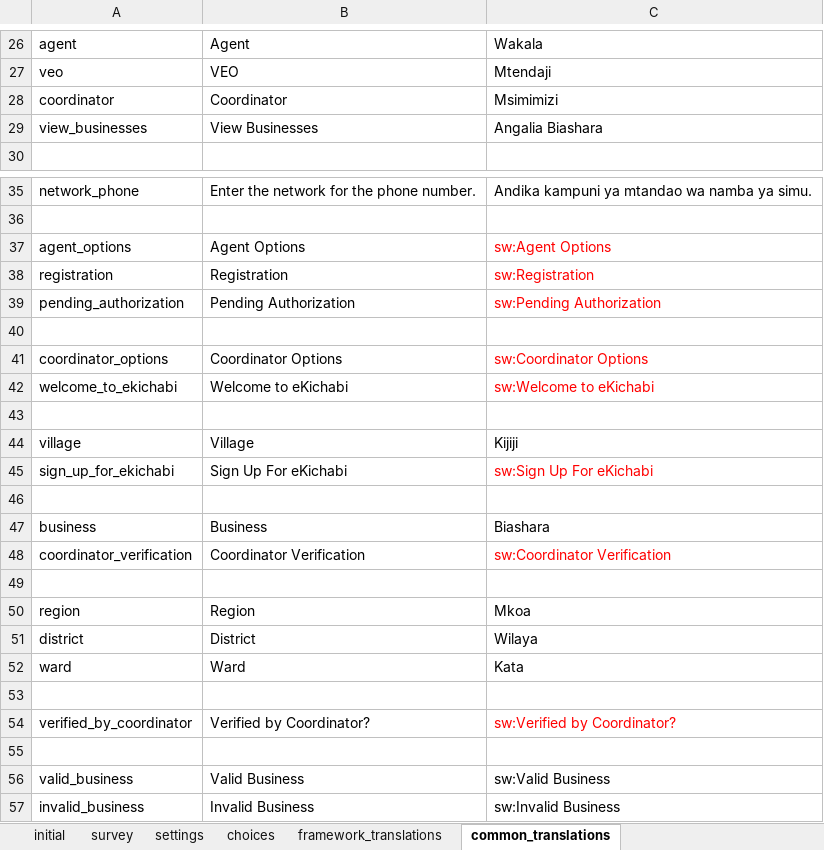
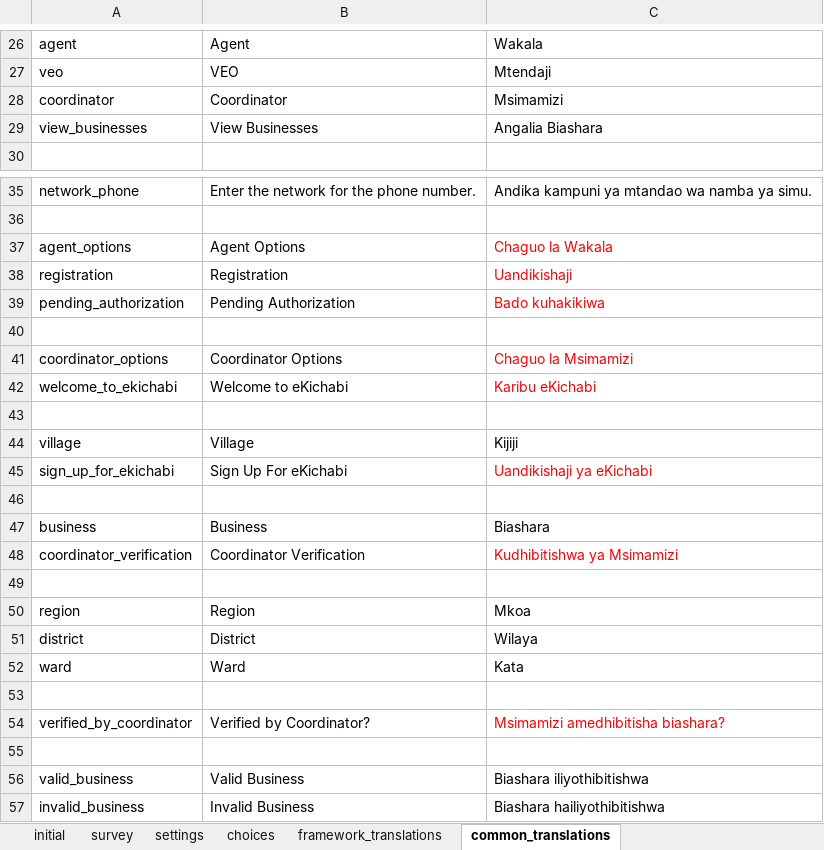
Before and after one commit to clarlars/app-designer, an Excel workbook: app/config/assets/framework/forms/framework/framework.xlsx, sheet common_translations, drawn as a sheet; only a part is shown, gaps mark what is left out; values as stored, in another font and other column widths than the file's, no borders; the diff names each change by its address in the sheet, - before the commit and + after, or states it on an @@ line.

Commit message:
Updated translations

```diff
--- a/app/config/assets/framework/forms/framework/framework.xlsx (sheet common_translations)
+++ b/app/config/assets/framework/forms/framework/framework.xlsx (sheet common_translations)
-C28: Msimimizi
+C28: Msimamizi
-C37: sw:Agent Options
+C37: Chaguo la Wakala
-C38: sw:Registration
+C38: Uandikishaji
-C39: sw:Pending Authorization
+C39: Bado kuhakikiwa
-C41: sw:Coordinator Options
+C41: Chaguo la Msimamizi
-C42: sw:Welcome to eKichabi
+C42: Karibu eKichabi
-C45: sw:Sign Up For eKichabi
+C45: Uandikishaji ya eKichabi
-C48: sw:Coordinator Verification
+C48: Kudhibitishwa ya Msimamizi
-C54: sw:Verified by Coordinator?
+C54: Msimamizi amedhibitisha biashara?
-C56: sw:Valid Business
+C56: Biashara iliyothibitishwa
-C57: sw:Invalid Business
+C57: Biashara hailiyothibitishwa
```
Also changed, not shown: app/config/tables/business/forms/business/business.xlsx, app/config/tables/business/forms/enrollment/enrollment.xlsx, 7 other files.
